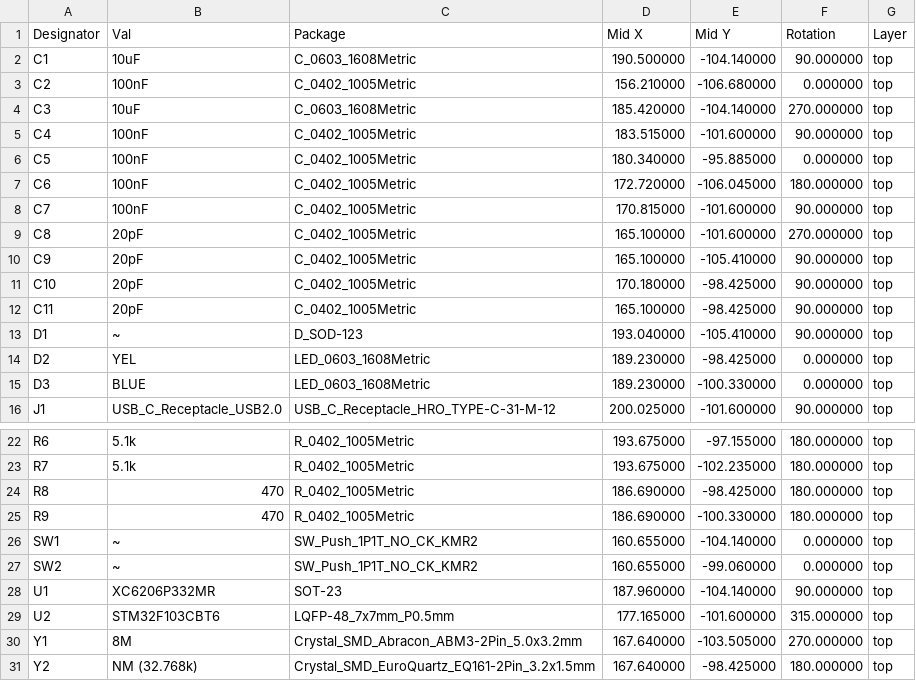
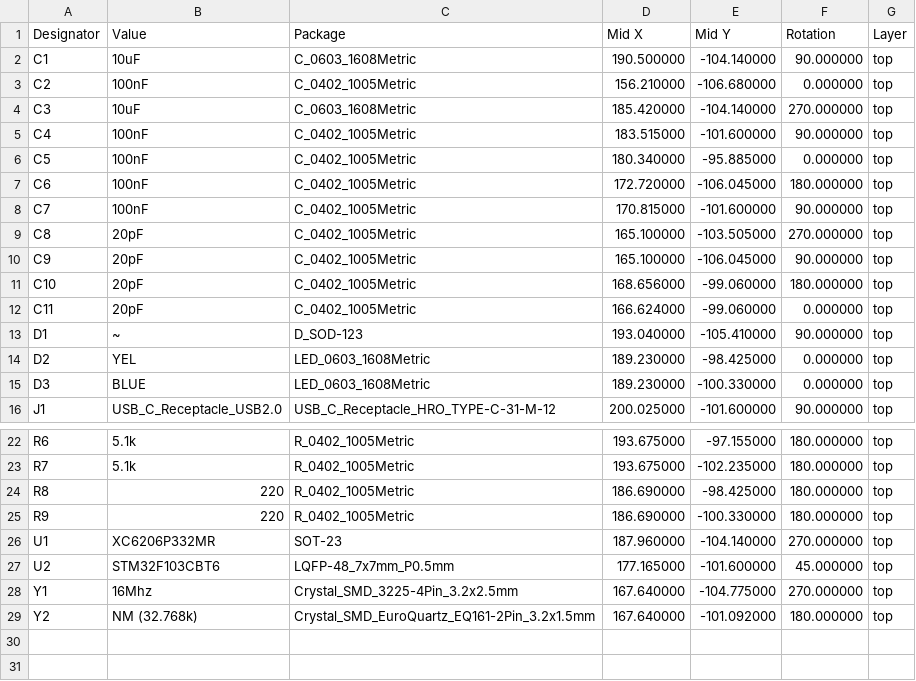
Before and after one commit to lbthomsen/greenpill, a CSV file: pcb/gp_c_pos.csv, drawn as a sheet; only a part is shown, gaps mark what is left out.

```diff
--- a/pcb/gp_c_pos.csv
+++ b/pcb/gp_c_pos.csv
@@ -1,2 +1,2 @@
-Designator,Val,Package,Mid X,Mid Y,Rotation,Layer
+Designator,Value,Package,Mid X,Mid Y,Rotation,Layer
 "C1","10uF","C_0603_1608Metric",190.500000,-104.140000,90.000000,top
@@ -8,6 +8,6 @@ Designator,Val,Package,Mid X,Mid Y,Rotation,Layer
 "C7","100nF","C_0402_1005Metric",170.815000,-101.600000,90.000000,top
-"C8","20pF","C_0402_1005Metric",165.100000,-101.600000,270.000000,top
-"C9","20pF","C_0402_1005Metric",165.100000,-105.410000,90.000000,top
-"C10","20pF","C_0402_1005Metric",170.180000,-98.425000,90.000000,top
-"C11","20pF","C_0402_1005Metric",165.100000,-98.425000,90.000000,top
+"C8","20pF","C_0402_1005Metric",165.100000,-103.505000,270.000000,top
+"C9","20pF","C_0402_1005Metric",165.100000,-106.045000,90.000000,top
+"C10","20pF","C_0402_1005Metric",168.656000,-99.060000,180.000000,top
+"C11","20pF","C_0402_1005Metric",166.624000,-99.060000,0.000000,top
 "D1","~","D_SOD-123",193.040000,-105.410000,90.000000,top
@@ -23,9 +23,7 @@ Designator,Val,Package,Mid X,Mid Y,Rotation,Layer
 "R7","5.1k","R_0402_1005Metric",193.675000,-102.235000,180.000000,top
-"R8","470","R_0402_1005Metric",186.690000,-98.425000,180.000000,top
-"R9","470","R_0402_1005Metric",186.690000,-100.330000,180.000000,top
-"SW1","~","SW_Push_1P1T_NO_CK_KMR2",160.655000,-104.140000,0.000000,top
-"SW2","~","SW_Push_1P1T_NO_CK_KMR2",160.655000,-99.060000,0.000000,top
-"U1","XC6206P332MR","SOT-23",187.960000,-104.140000,90.000000,top
-"U2","STM32F103CBT6","LQFP-48_7x7mm_P0.5mm",177.165000,-101.600000,315.000000,top
-"Y1","8M","Crystal_SMD_Abracon_ABM3-2Pin_5.0x3.2mm",167.640000,-103.505000,270.000000,top
-"Y2","NM (32.768k)","Crystal_SMD_EuroQuartz_EQ161-2Pin_3.2x1.5mm",167.640000,-98.425000,180.000000,top
+"R8","220","R_0402_1005Metric",186.690000,-98.425000,180.000000,top
+"R9","220","R_0402_1005Metric",186.690000,-100.330000,180.000000,top
+"U1","XC6206P332MR","SOT-23",187.960000,-104.140000,270.000000,top
+"U2","STM32F103CBT6","LQFP-48_7x7mm_P0.5mm",177.165000,-101.600000,45.000000,top
+"Y1","16Mhz","Crystal_SMD_3225-4Pin_3.2x2.5mm",167.640000,-104.775000,270.000000,top
+"Y2","NM (32.768k)","Crystal_SMD_EuroQuartz_EQ161-2Pin_3.2x1.5mm",167.640000,-101.092000,180.000000,top
```
Also changed, not shown: pcb/gp_c/gp-top-pos.csv, pcb/gp_c_bom.csv, 15 other files.
